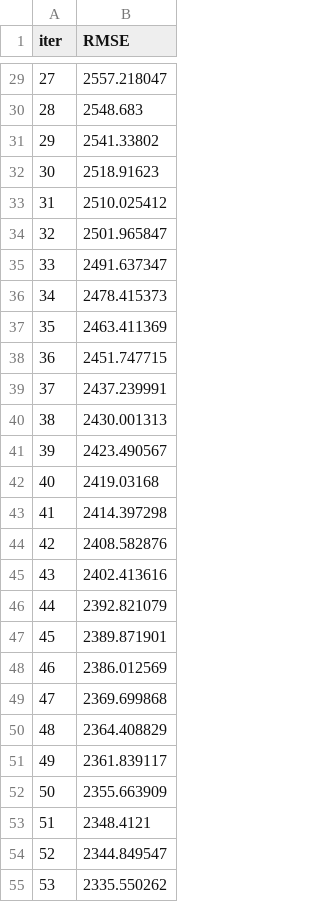
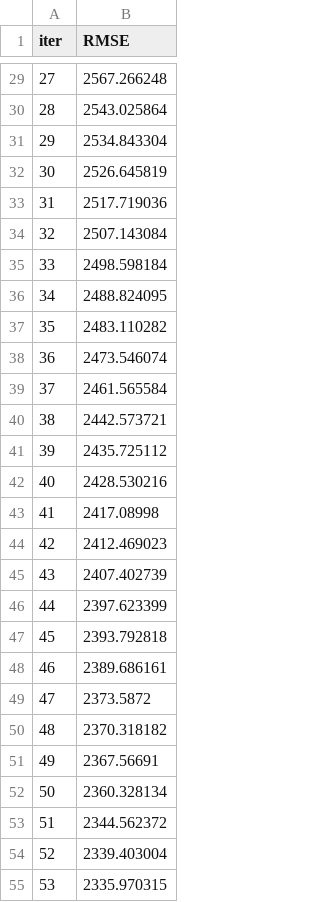
Before and after one commit to pavani96-ai/flight_price_prediction, a TSV file: catboost_info/learn_error.tsv, drawn as a sheet; only a part is shown, gaps mark what is left out; the diff covers the shown part only.

```diff
--- a/catboost_info/learn_error.tsv
+++ b/catboost_info/learn_error.tsv
@@ -29,27 +29,27 @@ iter	RMSE
-27	2557.218047
-28	2548.683
-29	2541.33802
-30	2518.91623
-31	2510.025412
-32	2501.965847
-33	2491.637347
-34	2478.415373
-35	2463.411369
-36	2451.747715
-37	2437.239991
-38	2430.001313
-39	2423.490567
-40	2419.03168
-41	2414.397298
-42	2408.582876
-43	2402.413616
-44	2392.821079
-45	2389.871901
-46	2386.012569
-47	2369.699868
-48	2364.408829
-49	2361.839117
-50	2355.663909
-51	2348.4121
-52	2344.849547
-53	2335.550262
+27	2567.266248
+28	2543.025864
+29	2534.843304
+30	2526.645819
+31	2517.719036
+32	2507.143084
+33	2498.598184
+34	2488.824095
+35	2483.110282
+36	2473.546074
+37	2461.565584
+38	2442.573721
+39	2435.725112
+40	2428.530216
+41	2417.08998
+42	2412.469023
+43	2407.402739
+44	2397.623399
+45	2393.792818
+46	2389.686161
+47	2373.5872
+48	2370.318182
+49	2367.56691
+50	2360.328134
+51	2344.562372
+52	2339.403004
+53	2335.970315
```
Also changed, not shown: 73 edited cells elsewhere in this file, artifacts/data_ingestion/dataset/test.csv, artifacts/data_validation/validated_dir/test.csv, 29 other files.
